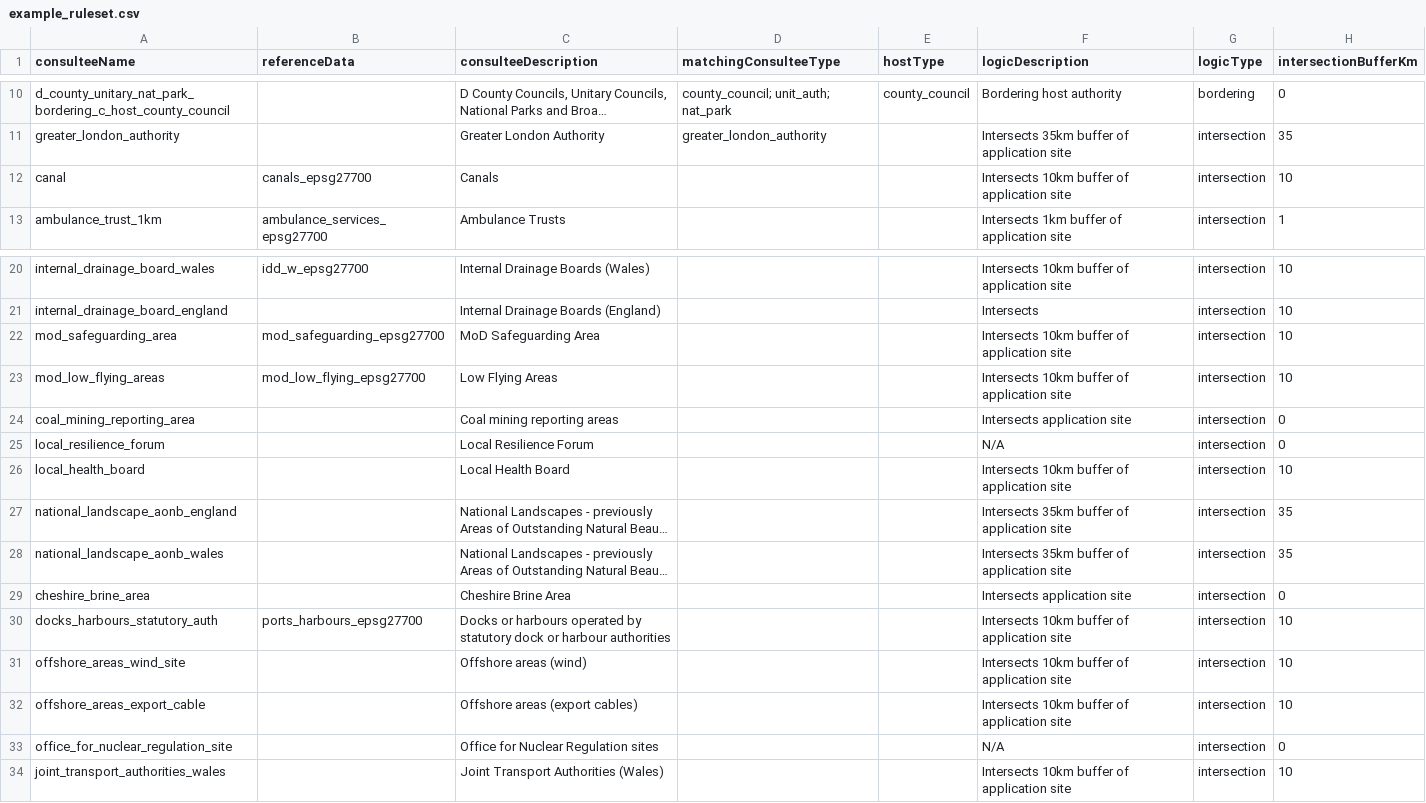
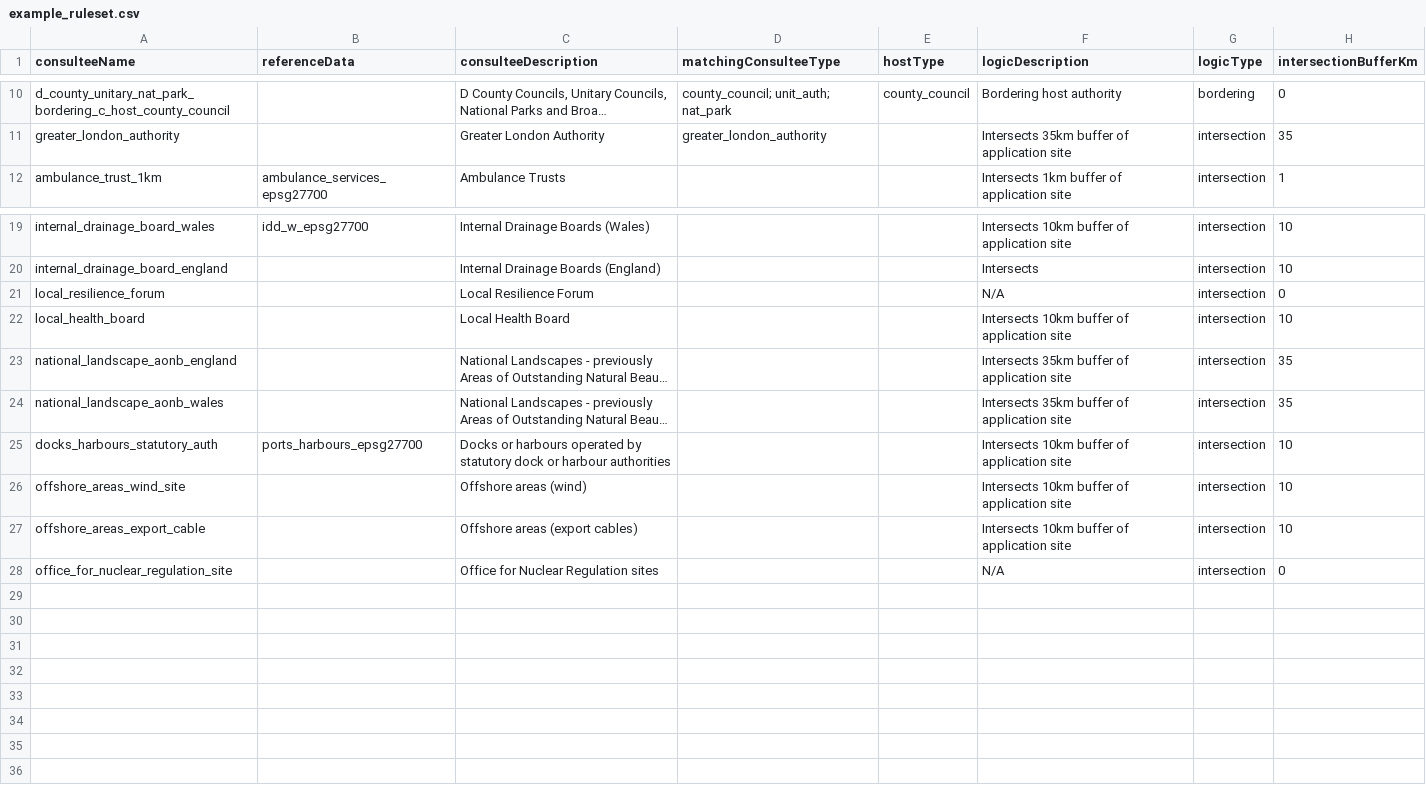
Before and after one commit to Planning-Inspectorate/identify-consultees, a CSV file: packages/database/src/geospatial/example_ruleset.csv, drawn as a sheet; only a part is shown, gaps mark what is left out; long unchanged cells end in …; the diff names each change by its address in the sheet, - before the commit and + after, or states it on an @@ line.

Commit message:
fix(rulesets): remove conditions with no matching reference data
Six conditions pointed at identifiers (canals_epsg27700, mod_safeguarding_epsg27700,
mod_low_flying_epsg27700, coal_mining_reporting_area, cheshire_brine_area,
joint_transport_authorities_wales) that have no loaded reference data and no
category-alias mapping, so they could never match anything - confirmed
against the real combined reference dataset, not just a guess. Dropping
canal, mod_safeguarding_area, mod_low_flying_areas, coal_mining_reporting_area,
cheshire_brine_area, and joint_transport_authorities_wales (34 -> 27 conditions,
after the earlier railway removal).

Separately, the real dataset has five categories with real data but no
ruleset condition at all (Electricity Generator: 1,435 rows, Interconnector: 34,
DNO: 14, Corporate Joint Committee: 4, plus Railway, already excluded) - left
alone for now, since the data for those needs updating before adding a
condition for them is appropriate.

```diff
--- a/packages/database/src/geospatial/example_ruleset.csv
+++ b/packages/database/src/geospatial/example_ruleset.csv
-row 12: canal | canals_epsg27700 | Canals |  |  | Intersects 10km buffer of application site | intersection | 10
-row 22: mod_safeguarding_area | mod_safeguarding_epsg27700 | MoD Safeguarding Area |  |  | Intersects 10km buffer of application site | intersection | 10
-row 23: mod_low_flying_areas | mod_low_flying_epsg27700 | Low Flying Areas |  |  | Intersects 10km buffer of application site | intersection | 10
-row 24: coal_mining_reporting_area |  | Coal mining reporting areas |  |  | Intersects application site | intersection | 0
-row 29: cheshire_brine_area |  | Cheshire Brine Area |  |  | Intersects application site | intersection | 0
-row 34: joint_transport_authorities_wales |  | Joint Transport Authorities (Wales) |  |  | Intersects 10km buffer of application site | intersection | 10
```
